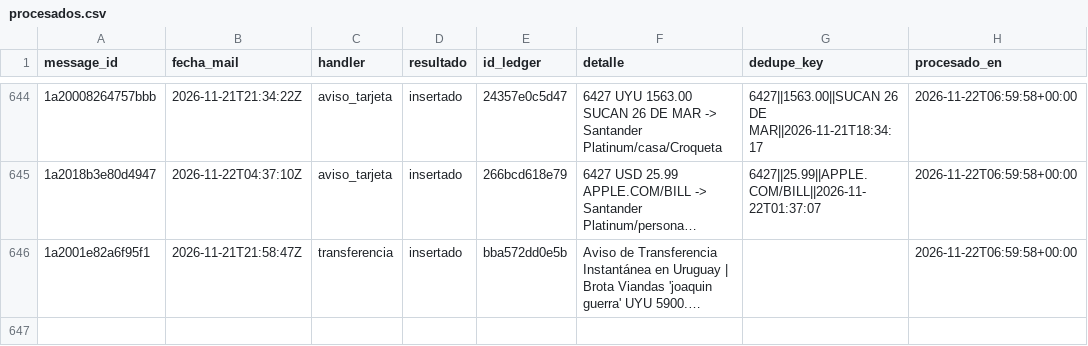
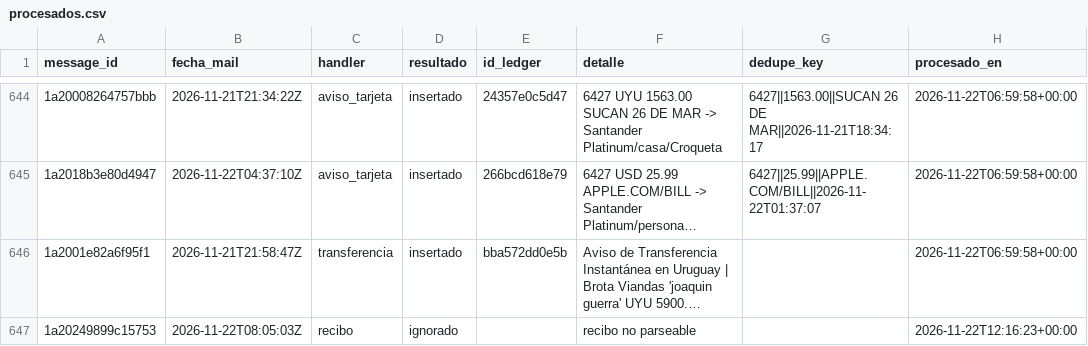
Before and after one commit to joacoguerrae/registro-gastos, a CSV file: data/staging/procesados.csv, drawn as a sheet; only a part is shown, gaps mark what is left out; long unchanged cells end in …; the diff names each change by its address in the sheet, - before the commit and + after, or states it on an @@ line.

```diff
--- a/data/staging/procesados.csv
+++ b/data/staging/procesados.csv
+row 647: 1a20249899c15753 | 2026-11-22T08:05:03Z | recibo | ignorado |  | recibo no parseable |  | 2026-11-22T12:16:23+00:00
```
Also changed, not shown: 4 other files.
